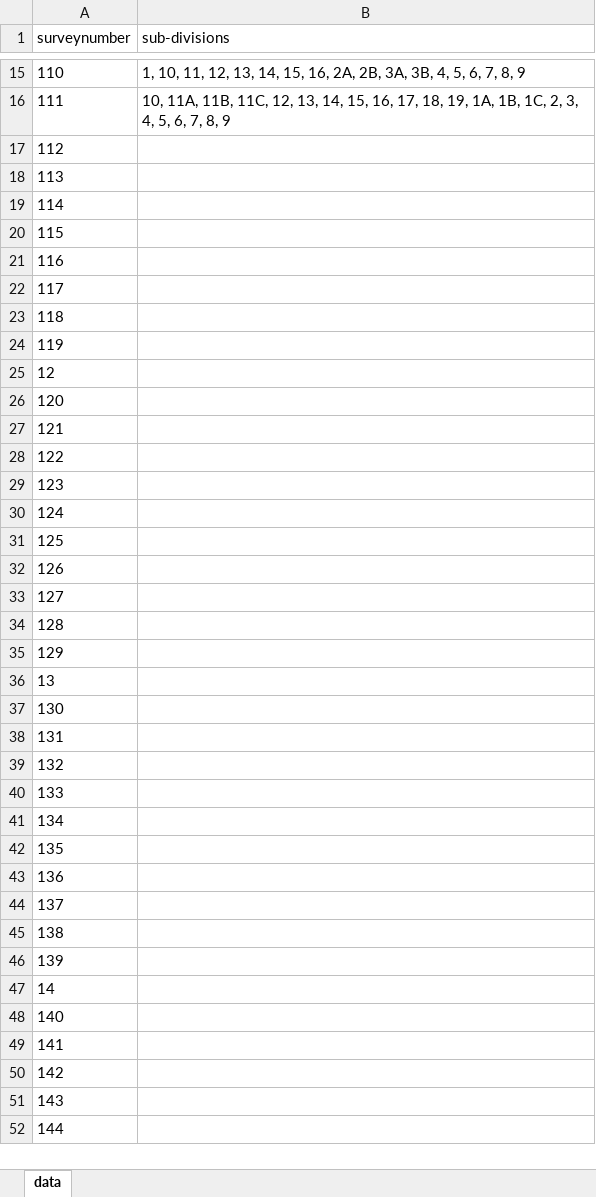
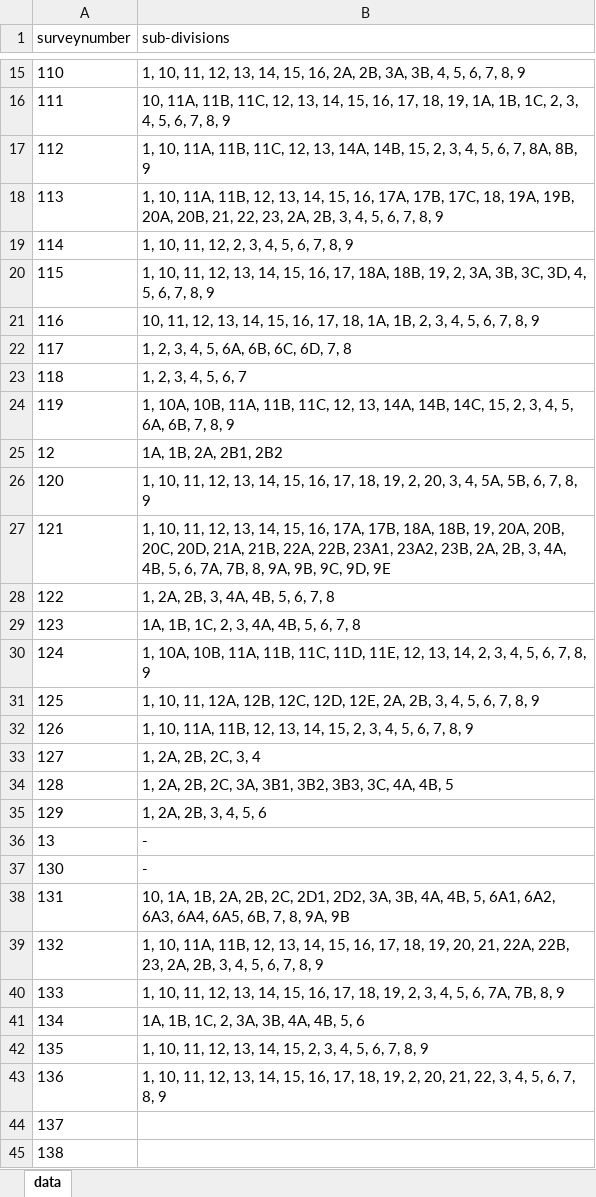
Before and after one commit to sivaramanRW/scraper-glv, an Excel workbook: out/Village_map_of_Tiruvallur_Gummidipoondi_Pallavada_13.477881_80.025372.xlsx, sheet data, drawn as a sheet; only a part is shown, gaps mark what is left out; the shorter side is filled out with more unchanged rows; values as stored, in another font and other column widths than the file's, no borders; the diff names each change by its address in the sheet, - before the commit and + after, or states it on an @@ line.

```diff
--- a/out/Village_map_of_Tiruvallur_Gummidipoondi_Pallavada_13.477881_80.025372.xlsx (sheet data)
+++ b/out/Village_map_of_Tiruvallur_Gummidipoondi_Pallavada_13.477881_80.025372.xlsx (sheet data)
-B17 (sub-divisions): (empty)
+B17 (sub-divisions): 1, 10, 11A, 11B, 11C, 12, 13, 14A, 14B, 15, 2, 3, 4, 5, 6, 7, 8A, 8B, 9
-B18 (sub-divisions): (empty)
+B18 (sub-divisions): 1, 10, 11A, 11B, 12, 13, 14, 15, 16, 17A, 17B, 17C, 18, 19A, 19B, 20A, 20B, 21, 22, 23, 2A, 2B, 3, 4, 5, 6, 7, 8, 9
-B19 (sub-divisions): (empty)
+B19 (sub-divisions): 1, 10, 11, 12, 2, 3, 4, 5, 6, 7, 8, 9
-B20 (sub-divisions): (empty)
+B20 (sub-divisions): 1, 10, 11, 12, 13, 14, 15, 16, 17, 18A, 18B, 19, 2, 3A, 3B, 3C, 3D, 4, 5, 6, 7, 8, 9
-B21 (sub-divisions): (empty)
+B21 (sub-divisions): 10, 11, 12, 13, 14, 15, 16, 17, 18, 1A, 1B, 2, 3, 4, 5, 6, 7, 8, 9
-B22 (sub-divisions): (empty)
+B22 (sub-divisions): 1, 2, 3, 4, 5, 6A, 6B, 6C, 6D, 7, 8
-B23 (sub-divisions): (empty)
+B23 (sub-divisions): 1, 2, 3, 4, 5, 6, 7
-B24 (sub-divisions): (empty)
+B24 (sub-divisions): 1, 10A, 10B, 11A, 11B, 11C, 12, 13, 14A, 14B, 14C, 15, 2, 3, 4, 5, 6A, 6B, 7, 8, 9
-B25 (sub-divisions): (empty)
+B25 (sub-divisions): 1A, 1B, 2A, 2B1, 2B2
-B26 (sub-divisions): (empty)
+B26 (sub-divisions): 1, 10, 11, 12, 13, 14, 15, 16, 17, 18, 19, 2, 20, 3, 4, 5A, 5B, 6, 7, 8, 9
-B27 (sub-divisions): (empty)
+B27 (sub-divisions): 1, 10, 11, 12, 13, 14, 15, 16, 17A, 17B, 18A, 18B, 19, 20A, 20B, 20C, 20D, 21A, 21B, 22A, 22B, 23A1, 23A2, 23B, 2A, 2B, 3, 4A, 4B, 5, 6, 7A, 7B, 8, 9A, 9B, 9C, 9D, 9E
-B28 (sub-divisions): (empty)
+B28 (sub-divisions): 1, 2A, 2B, 3, 4A, 4B, 5, 6, 7, 8
-B29 (sub-divisions): (empty)
+B29 (sub-divisions): 1A, 1B, 1C, 2, 3, 4A, 4B, 5, 6, 7, 8
-B30 (sub-divisions): (empty)
+B30 (sub-divisions): 1, 10A, 10B, 11A, 11B, 11C, 11D, 11E, 12, 13, 14, 2, 3, 4, 5, 6, 7, 8, 9
-B31 (sub-divisions): (empty)
+B31 (sub-divisions): 1, 10, 11, 12A, 12B, 12C, 12D, 12E, 2A, 2B, 3, 4, 5, 6, 7, 8, 9
-B32 (sub-divisions): (empty)
+B32 (sub-divisions): 1, 10, 11A, 11B, 12, 13, 14, 15, 2, 3, 4, 5, 6, 7, 8, 9
-B33 (sub-divisions): (empty)
+B33 (sub-divisions): 1, 2A, 2B, 2C, 3, 4
-B34 (sub-divisions): (empty)
+B34 (sub-divisions): 1, 2A, 2B, 2C, 3A, 3B1, 3B2, 3B3, 3C, 4A, 4B, 5
-B35 (sub-divisions): (empty)
+B35 (sub-divisions): 1, 2A, 2B, 3, 4, 5, 6
-B36:B37 (sub-divisions): (empty)
+B36:B37 (sub-divisions): -
-B38 (sub-divisions): (empty)
+B38 (sub-divisions): 10, 1A, 1B, 2A, 2B, 2C, 2D1, 2D2, 3A, 3B, 4A, 4B, 5, 6A1, 6A2, 6A3, 6A4, 6A5, 6B, 7, 8, 9A, 9B
-B39 (sub-divisions): (empty)
+B39 (sub-divisions): 1, 10, 11A, 11B, 12, 13, 14, 15, 16, 17, 18, 19, 20, 21, 22A, 22B, 23, 2A, 2B, 3, 4, 5, 6, 7, 8, 9
-B40 (sub-divisions): (empty)
+B40 (sub-divisions): 1, 10, 11, 12, 13, 14, 15, 16, 17, 18, 19, 2, 3, 4, 5, 6, 7A, 7B, 8, 9
-B41 (sub-divisions): (empty)
+B41 (sub-divisions): 1A, 1B, 1C, 2, 3A, 3B, 4A, 4B, 5, 6
-B42 (sub-divisions): (empty)
+B42 (sub-divisions): 1, 10, 11, 12, 13, 14, 15, 2, 3, 4, 5, 6, 7, 8, 9
-B43 (sub-divisions): (empty)
+B43 (sub-divisions): 1, 10, 11, 12, 13, 14, 15, 16, 17, 18, 19, 2, 20, 21, 22, 3, 4, 5, 6, 7, 8, 9
```
Also changed, not shown: out/Village_map_of_Tiruvallur_Gummidipoondi_Mangavaram_13.443781_80.155837.xlsx, out/Village_map_of_Tiruvallur_Gummidipoondi_Pondavakkam_13.469251_79.994996.xlsx, 3 other files.
